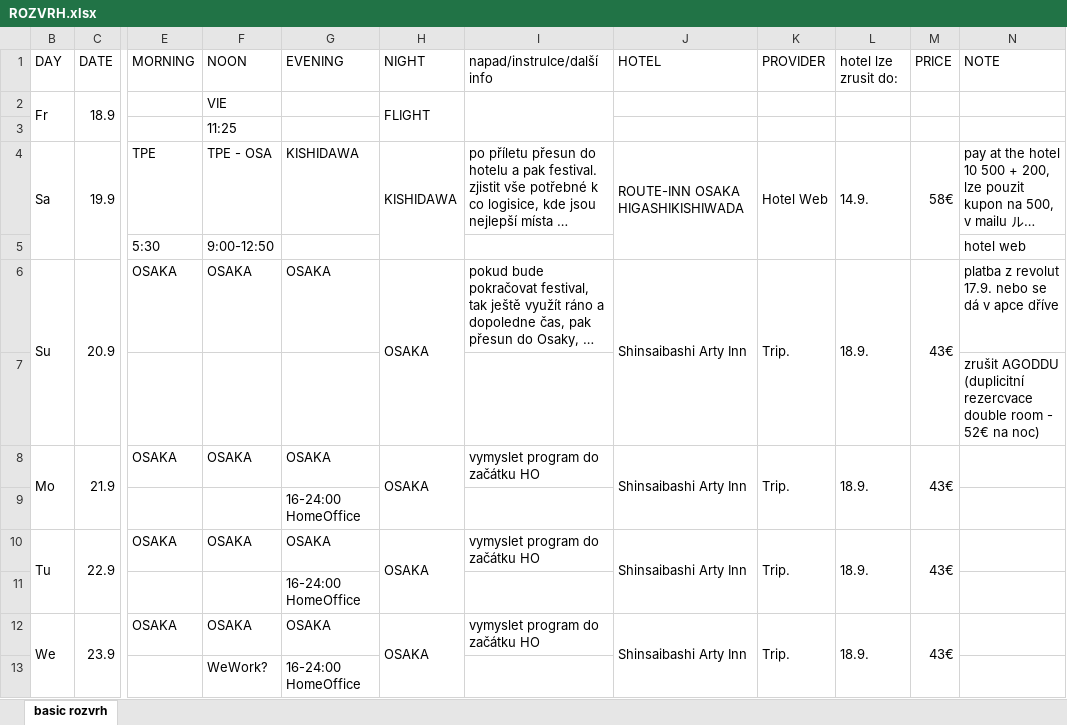
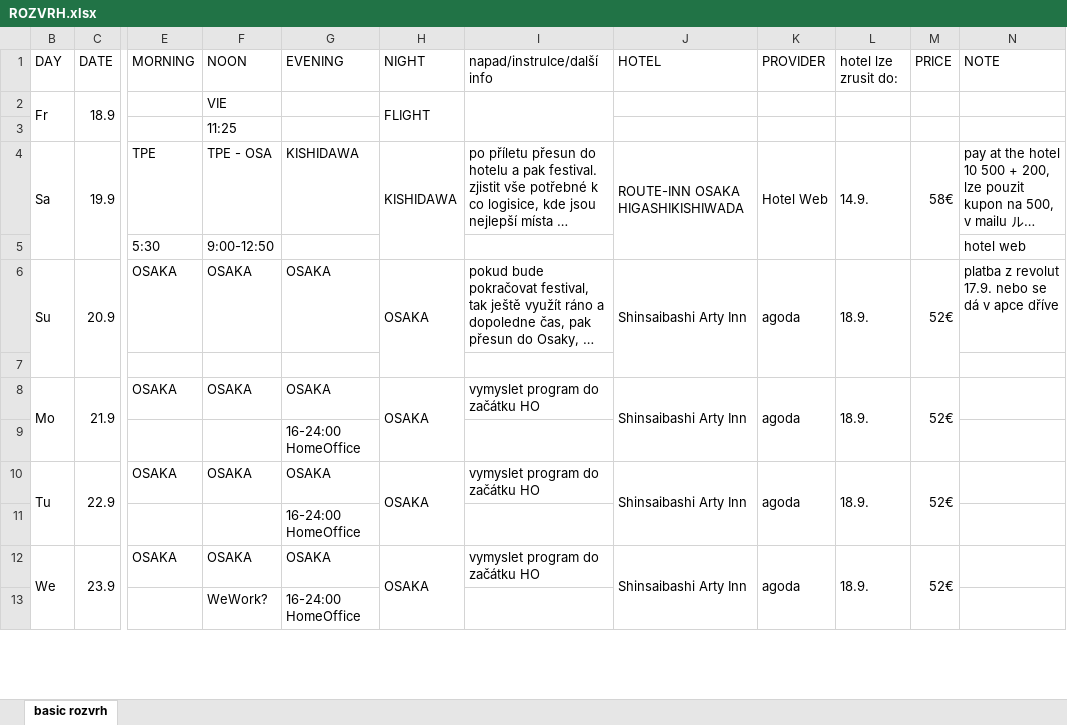
Before and after one commit to tonderm-miharu/japan2026, an Excel workbook: ROZVRH.xlsx, sheet basic rozvrh, drawn as a sheet; only a part is shown, gaps mark what is left out; long unchanged cells end in …; values as stored, in another font and other column widths than the file's, no cell formats; the diff covers the shown part only; the diff names each change by its address in the sheet, - before the commit and + after, or states it on an @@ line.

```diff
--- a/ROZVRH.xlsx (sheet basic rozvrh)
+++ b/ROZVRH.xlsx (sheet basic rozvrh)
-K6 (PROVIDER): Trip.
+K6 (PROVIDER): agoda
-M6 (PRICE): 43€
+M6 (PRICE): 52€
-N7 (NOTE): zrušit AGODDU (duplicitní rezercvace double room - 52€ na noc)
+N7 (NOTE): (empty)
-K8 (PROVIDER): Trip.
+K8 (PROVIDER): agoda
-M8 (PRICE): 43€
+M8 (PRICE): 52€
-K10 (PROVIDER): Trip.
+K10 (PROVIDER): agoda
-M10 (PRICE): 43€
+M10 (PRICE): 52€
-K12 (PROVIDER): Trip.
+K12 (PROVIDER): agoda
-M12 (PRICE): 43€
+M12 (PRICE): 52€
```
Also changed, not shown: 8 edited cells elsewhere in this sheet, cell formats, extra tasks.xlsx.
